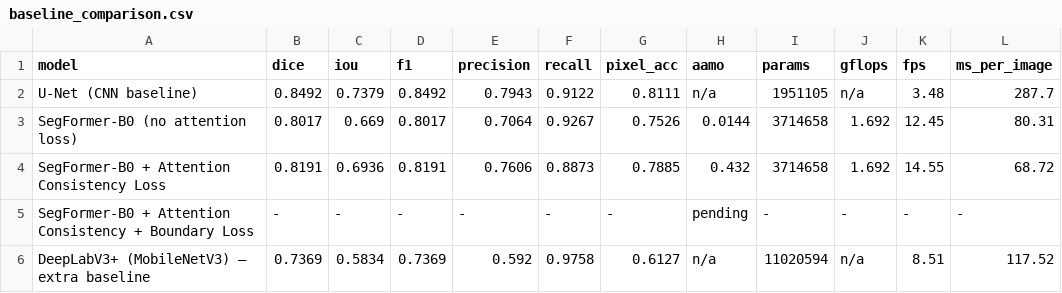
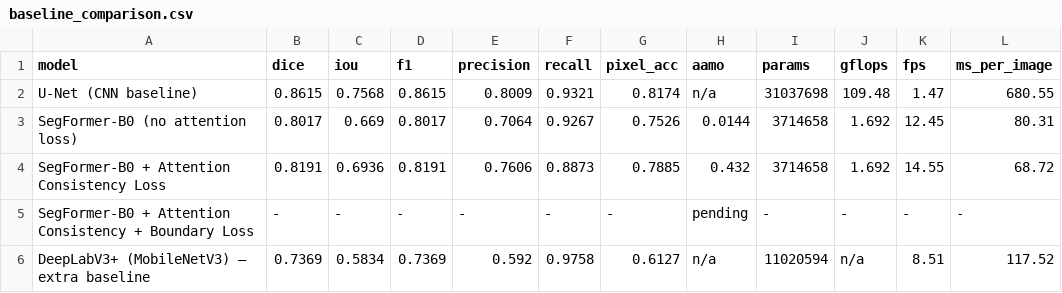
Before and after one commit to DNNGroupProject/DNN_Project, a CSV file: Phase1/Lasana-Person4_Evaluation/results/baseline_comparison.csv, drawn as a sheet.

```diff
--- a/Phase1/Lasana-Person4_Evaluation/results/baseline_comparison.csv
+++ b/Phase1/Lasana-Person4_Evaluation/results/baseline_comparison.csv
@@ -1,3 +1,3 @@
 model,dice,iou,f1,precision,recall,pixel_acc,aamo,params,gflops,fps,ms_per_image
-U-Net (CNN baseline),0.8492,0.7379,0.8492,0.7943,0.9122,0.8111,n/a,1951105,n/a,3.48,287.7
+U-Net (CNN baseline),0.8615,0.7568,0.8615,0.8009,0.9321,0.8174,n/a,31037698,109.48,1.47,680.55
 SegFormer-B0 (no attention loss),0.8017,0.669,0.8017,0.7064,0.9267,0.7526,0.0144,3714658,1.692,12.45,80.31
```
Also changed, not shown: 10 other files.
